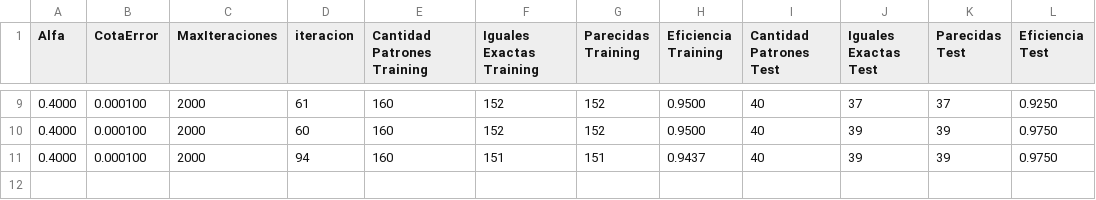
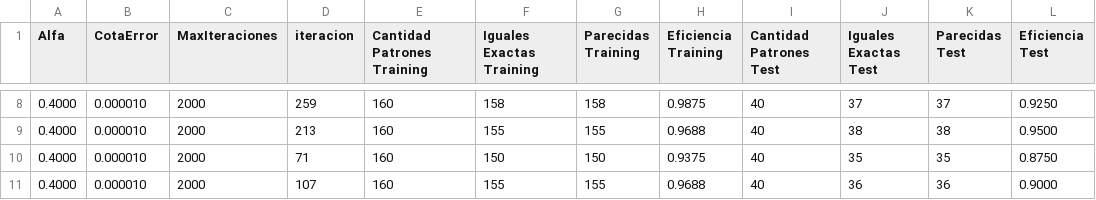
Before and after one commit to fulgura/neurona-no-lineal, a CSV file: Salidas/Ejercicio1b.csv, drawn as a sheet; only a part is shown, gaps mark what is left out; the diff covers the shown part only.

```diff
--- a/Salidas/Ejercicio1b.csv
+++ b/Salidas/Ejercicio1b.csv
@@ -9,3 +8,4 @@
-0.4000,0.000100,2000,61,160,152,152,0.9500,40,37,37,0.9250
-0.4000,0.000100,2000,60,160,152,152,0.9500,40,39,39,0.9750
-0.4000,0.000100,2000,94,160,151,151,0.9437,40,39,39,0.9750
+0.4000,0.000010,2000,259,160,158,158,0.9875,40,37,37,0.9250
+0.4000,0.000010,2000,213,160,155,155,0.9688,40,38,38,0.9500
+0.4000,0.000010,2000,71,160,150,150,0.9375,40,35,35,0.8750
+0.4000,0.000010,2000,107,160,155,155,0.9688,40,36,36,0.9000
```
Also changed, not shown: 1 added row, 2 removed rows and 28 edited cells elsewhere in this file, 5 other files.
